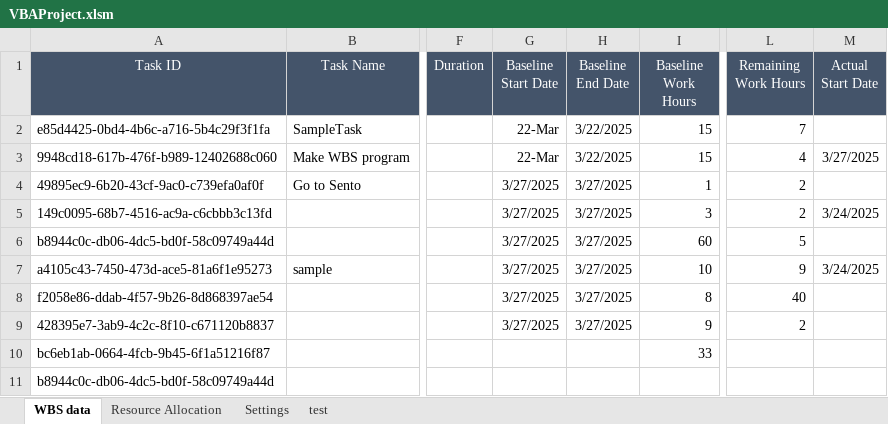
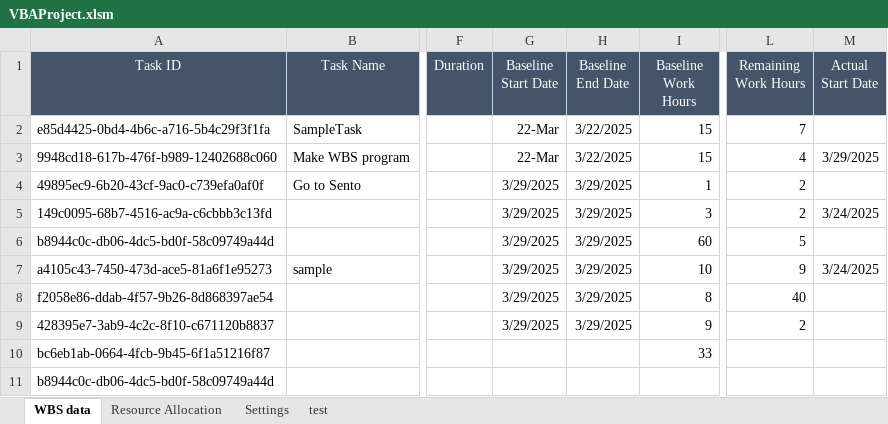
Before and after one commit to yasuhiro112358/WBS, an Excel workbook: VBAProject.xlsm, sheet WBS data, drawn as a sheet; only a part is shown, gaps mark what is left out; values as stored, in another font and other column widths than the file's, no borders; charts and pictures not drawn; the diff names each change by its address in the sheet, - before the commit and + after, or states it on an @@ line.

Commit message:
Update VBAProject.xlsm with recent changes

```diff
--- a/VBAProject.xlsm (sheet WBS data)
+++ b/VBAProject.xlsm (sheet WBS data)
-M3 (Actual Start Date): 3/27/2025
+M3 (Actual Start Date): 3/29/2025
-G4:G9 (Baseline Start Date): 3/27/2025
+G4:G9 (Baseline Start Date): 3/29/2025
-H4:H9 (Baseline End Date): 3/27/2025
+H4:H9 (Baseline End Date): 3/29/2025
```
